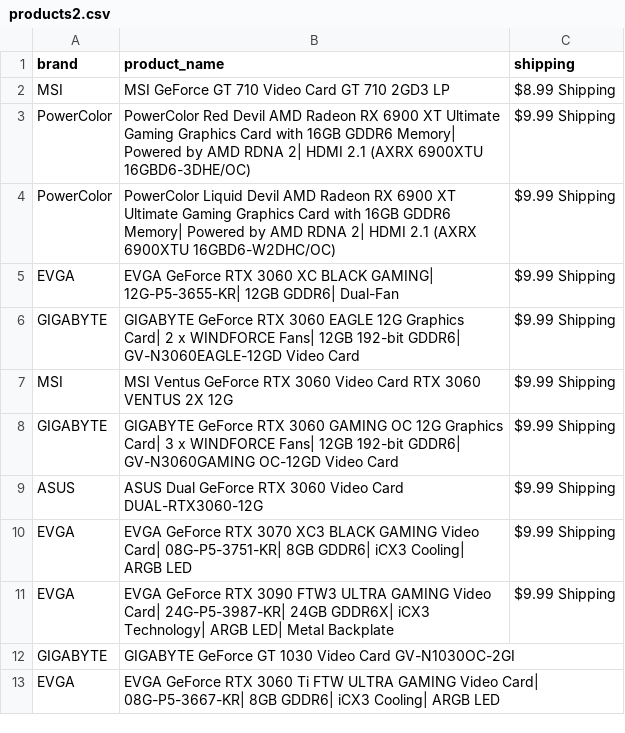
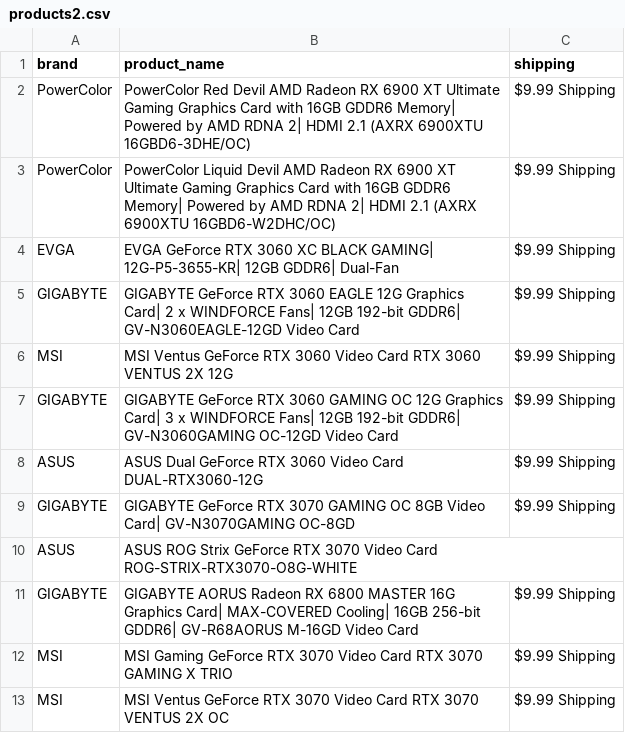
Before and after one commit to edwsqa/Crawler, a CSV file: files/products2.csv, drawn as a sheet.

```diff
--- a/files/products2.csv
+++ b/files/products2.csv
@@ -1,3 +1,2 @@
 brand, product_name, shipping
-MSI,MSI GeForce GT 710 Video Card GT 710 2GD3 LP,$8.99 Shipping
 PowerColor,PowerColor Red Devil AMD Radeon RX 6900 XT Ultimate Gaming Graphics Card with 16GB GDDR6 Memory| Powered by AMD RDNA 2| HDMI 2.1 (AXRX 6900XTU 16GBD6-3DHE/OC),$9.99 Shipping
@@ -9,5 +8,6 @@ GIGABYTE,GIGABYTE GeForce RTX 3060 GAMING OC 12G Graphics Card| 3 x WINDFORCE Fa
 ASUS,ASUS Dual GeForce RTX 3060 Video Card DUAL-RTX3060-12G,$9.99 Shipping
-EVGA,EVGA GeForce RTX 3070 XC3 BLACK GAMING Video Card| 08G-P5-3751-KR| 8GB GDDR6| iCX3 Cooling| ARGB LED,$9.99 Shipping
-EVGA,EVGA GeForce RTX 3090 FTW3 ULTRA GAMING Video Card| 24G-P5-3987-KR| 24GB GDDR6X| iCX3 Technology| ARGB LED| Metal Backplate,$9.99 Shipping
-GIGABYTE,GIGABYTE GeForce GT 1030 Video Card GV-N1030OC-2GI,
-EVGA,EVGA GeForce RTX 3060 Ti FTW ULTRA GAMING Video Card| 08G-P5-3667-KR| 8GB GDDR6| iCX3 Cooling| ARGB LED,
+GIGABYTE,GIGABYTE GeForce RTX 3070 GAMING OC 8GB Video Card| GV-N3070GAMING OC-8GD,$9.99 Shipping
+ASUS,ASUS ROG Strix GeForce RTX 3070 Video Card ROG-STRIX-RTX3070-O8G-WHITE,
+GIGABYTE,GIGABYTE AORUS Radeon RX 6800 MASTER 16G Graphics Card| MAX-COVERED Cooling| 16GB 256-bit GDDR6| GV-R68AORUS M-16GD Video Card,$9.99 Shipping
+MSI,MSI Gaming GeForce RTX 3070 Video Card RTX 3070 GAMING X TRIO,$9.99 Shipping
+MSI,MSI Ventus GeForce RTX 3070 Video Card RTX 3070 VENTUS 2X OC,$9.99 Shipping
```
Also changed, not shown: files/WeatherOulu.csv, 1 other file.
